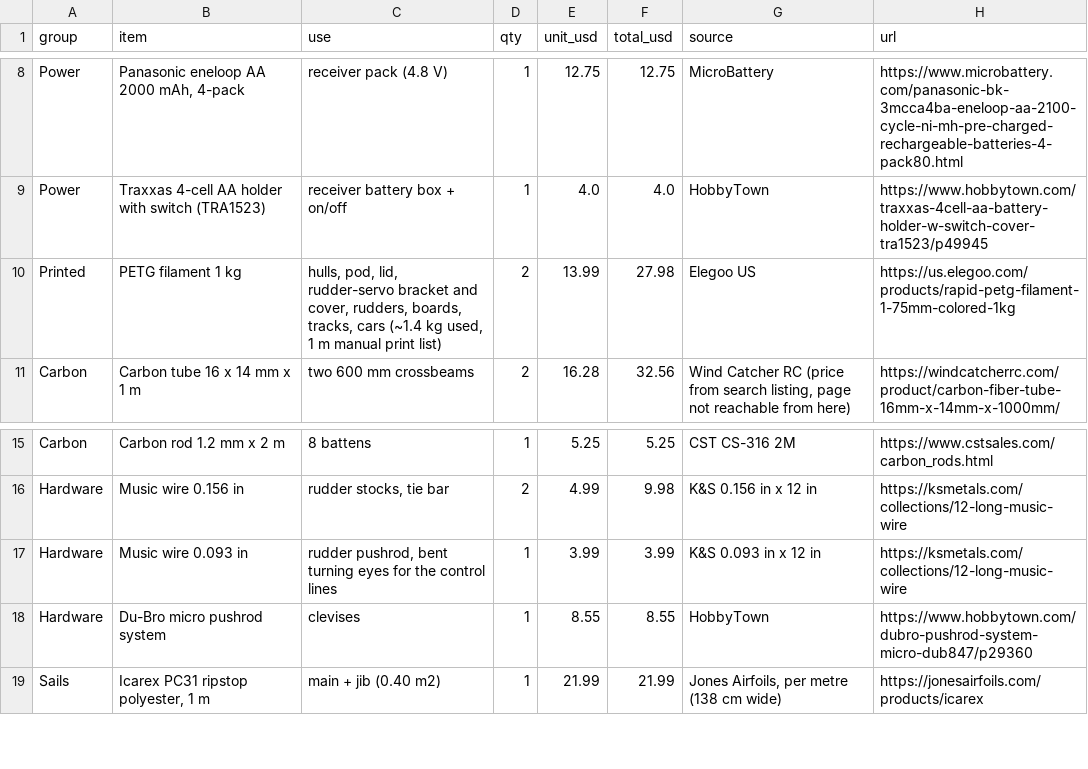
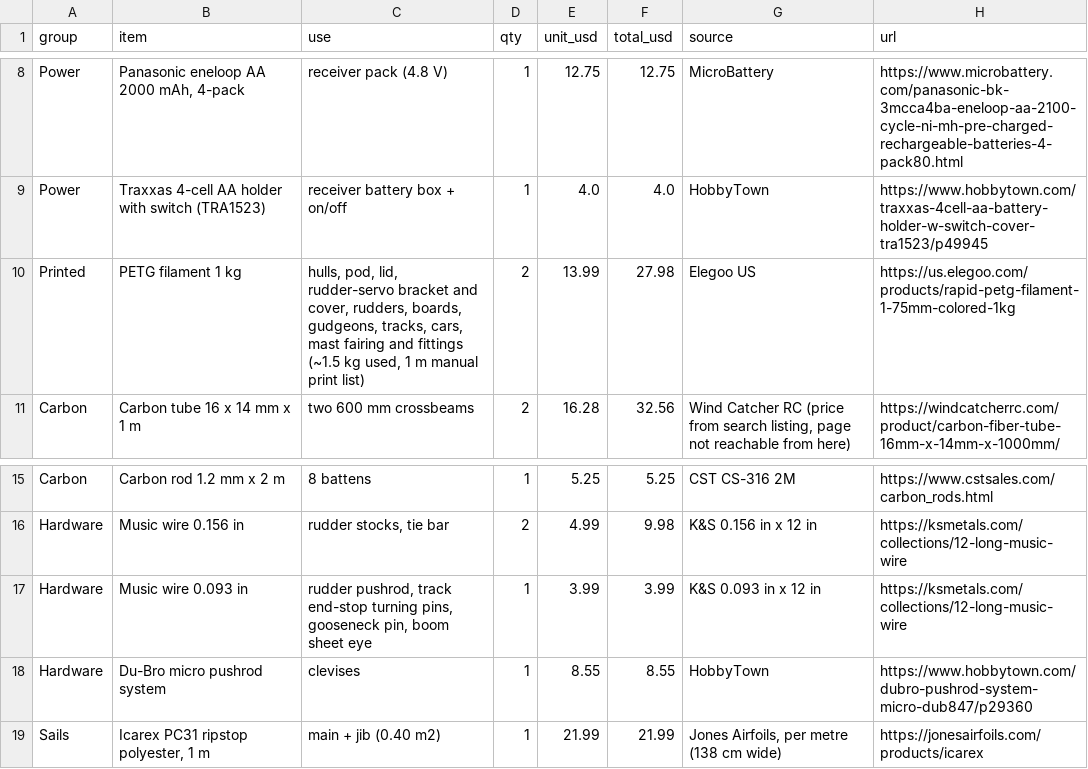
Before and after one commit to fmaleev/RC-Foiling-Cat, a CSV file: bom/bom_full_build_first.csv, drawn as a sheet; only a part is shown, gaps mark what is left out.

```diff
--- a/bom/bom_full_build_first.csv
+++ b/bom/bom_full_build_first.csv
@@ -9,3 +9,3 @@ Power,"Panasonic eneloop AA 2000 mAh, 4-pack",receiver pack (4.8 V),1,12.75,12.7
 Power,Traxxas 4-cell AA holder with switch (TRA1523),receiver battery box + on/off,1,4.0,4.0,HobbyTown,https://www.hobbytown.com/traxxas-4cell-aa-battery-holder-w-switch-cover-tra1523/p49945
-Printed,PETG filament 1 kg,"hulls, pod, lid, rudder-servo bracket and cover, rudders, boards, tracks, cars (~1.4 kg used, 1 m manual print list)",2,13.99,27.98,Elegoo US,https://us.elegoo.com/products/rapid-petg-filament-1-75mm-colored-1kg
+Printed,PETG filament 1 kg,"hulls, pod, lid, rudder-servo bracket and cover, rudders, boards, gudgeons, tracks, cars, mast fairing and fittings (~1.5 kg used, 1 m manual print list)",2,13.99,27.98,Elegoo US,https://us.elegoo.com/products/rapid-petg-filament-1-75mm-colored-1kg
 Carbon,Carbon tube 16 x 14 mm x 1 m,two 600 mm crossbeams,2,16.28,32.56,"Wind Catcher RC (price from search listing, page not reachable from here)",https://windcatcherrc.com/product/carbon-fiber-tube-16mm-x-14mm-x-1000mm/
@@ -16,3 +16,3 @@ Carbon,Carbon rod 1.2 mm x 2 m,8 battens,1,5.25,5.25,CST CS-316 2M,https://www.c
 Hardware,Music wire 0.156 in,"rudder stocks, tie bar",2,4.99,9.98,K&S 0.156 in x 12 in,https://ksmetals.com/collections/12-long-music-wire
-Hardware,Music wire 0.093 in,"rudder pushrod, bent turning eyes for the control lines",1,3.99,3.99,K&S 0.093 in x 12 in,https://ksmetals.com/collections/12-long-music-wire
+Hardware,Music wire 0.093 in,"rudder pushrod, track end-stop turning pins, gooseneck pin, boom sheet eye",1,3.99,3.99,K&S 0.093 in x 12 in,https://ksmetals.com/collections/12-long-music-wire
 Hardware,Du-Bro micro pushrod system,clevises,1,8.55,8.55,HobbyTown,https://www.hobbytown.com/dubro-pushrod-system-micro-dub847/p29360
```
Also changed, not shown: bom/bom_foiling_kit_v2.csv, 55 other files.
